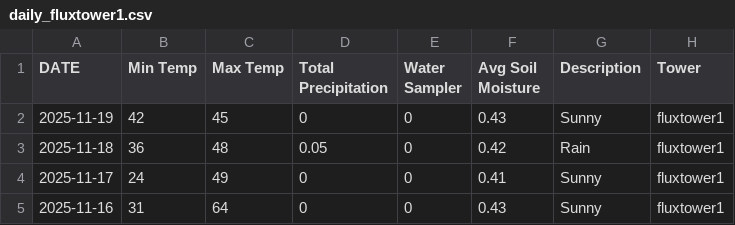
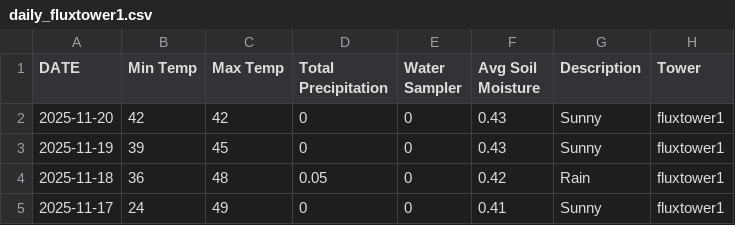
Before and after one commit to kesondrakey/kesondrakey.github.io, a CSV file: files/daily_fluxtower1.csv, drawn as a sheet; only a part is shown; the shorter side is filled out with more unchanged rows.

```diff
--- a/files/daily_fluxtower1.csv
+++ b/files/daily_fluxtower1.csv
@@ -1,3 +1,4 @@
 DATE,Min Temp,Max Temp,Total Precipitation,Water Sampler,Avg Soil Moisture,Description,Tower
-2025-11-19,42,45,0,0,0.43,Sunny,fluxtower1
+2025-11-20,42,42,0,0,0.43,Sunny,fluxtower1
+2025-11-19,39,45,0,0,0.43,Sunny,fluxtower1
 2025-11-18,36,48,0.05,0,0.42,Rain,fluxtower1
```
Also changed, not shown: files/daily_fluxtower2.csv, files/daily_fluxtower3.csv, 21 other files.
